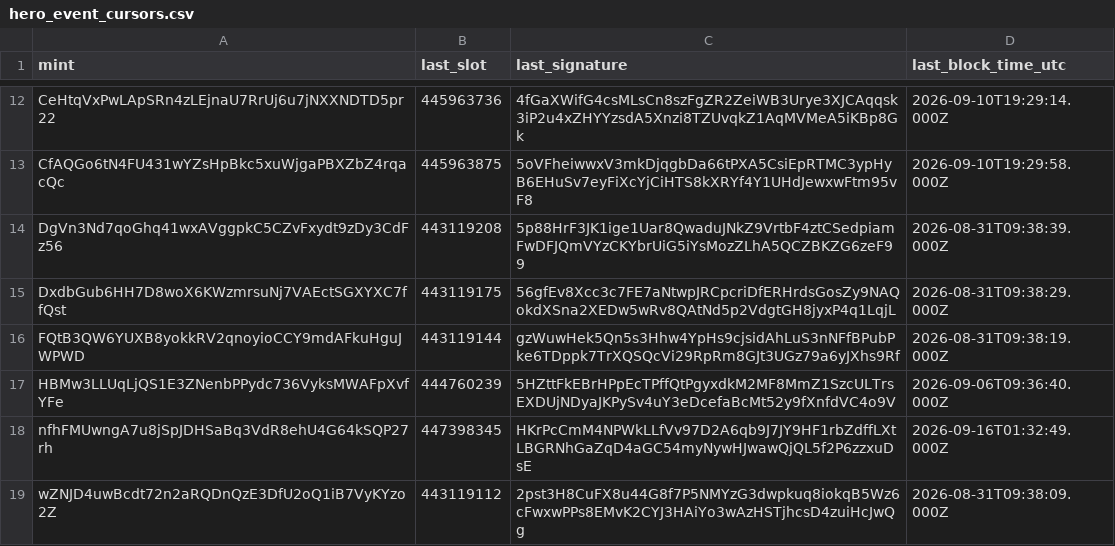
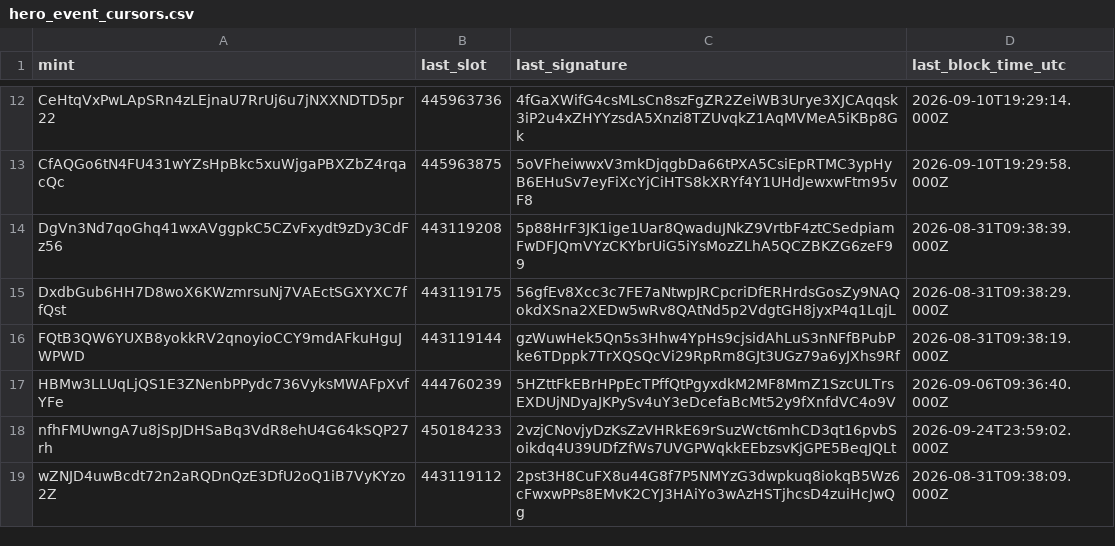
Before and after one commit to cjohnsongh/guild-saga-analytics, a CSV file: data/state/hero_event_cursors.csv, drawn as a sheet; only a part is shown, gaps mark what is left out; the diff names each change by its address in the sheet, - before the commit and + after, or states it on an @@ line.

```diff
--- a/data/state/hero_event_cursors.csv
+++ b/data/state/hero_event_cursors.csv
-B18 (last_slot): 447398345
+B18 (last_slot): 450184233
-C18 (last_signature): HKrPcCmM4NPWkLLfVv97D2A6qb9J7JY9HF1rbZdffLXtLBGRNhGaZqD4aGC54myNywHJwawQjQL5f2P6zzxuDsE
+C18 (last_signature): 2vzjCNovjyDzKsZzVHRkE69rSuzWct6mhCD3qt16pvbSoikdq4U39UDfZfWs7UVGPWqkkEEbzsvKjGPE5BeqJQLt
-D18 (last_block_time_utc): 2026-09-16T01:32:49.000Z
+D18 (last_block_time_utc): 2026-09-24T23:59:02.000Z
```
Also changed, not shown: data/state/hero_deltas.csv, data/state/webhook_processed_events.csv, 7 other files.
